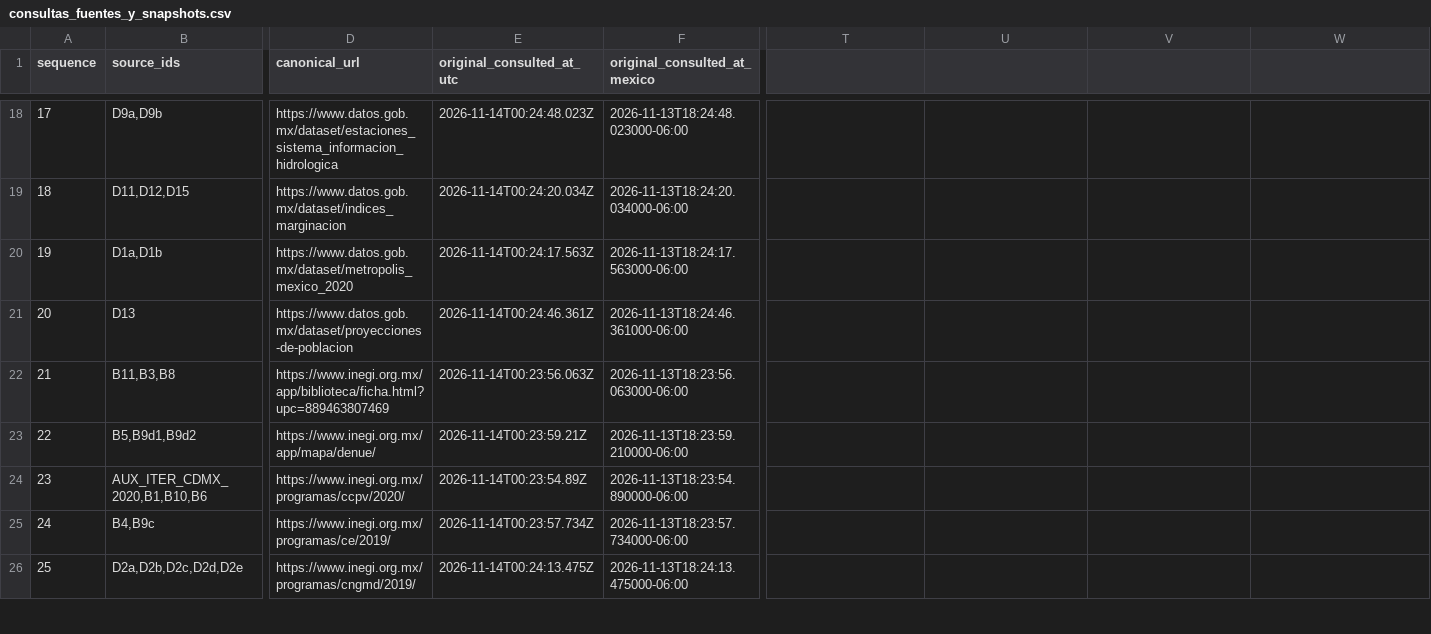
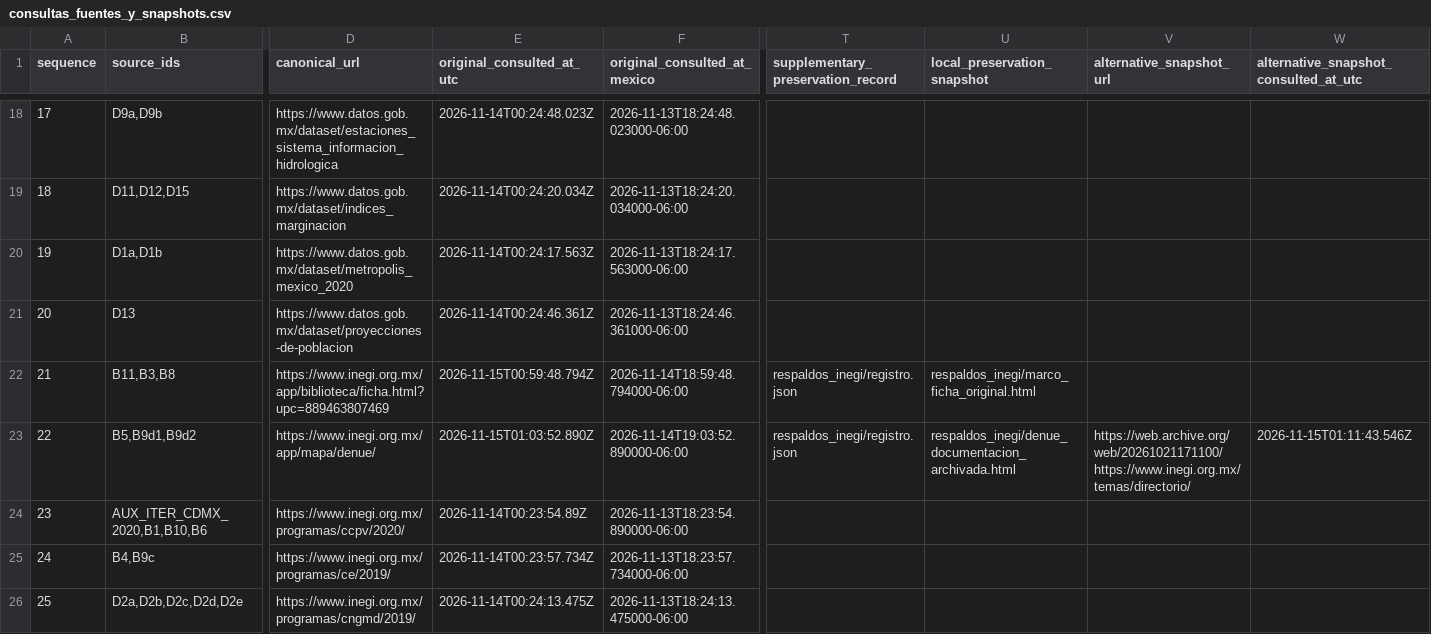
Before and after one commit to AngelSL1405/Data_Warehouse_IJCOPI, a CSV file: corpus/consultas_fuentes_y_snapshots.csv, drawn as a sheet; only a part is shown, gaps mark what is left out; the diff names each change by its address in the sheet, - before the commit and + after, or states it on an @@ line.

Commit message:
Preserve INEGI source backups and document archive limitations

```diff
--- a/corpus/consultas_fuentes_y_snapshots.csv
+++ b/corpus/consultas_fuentes_y_snapshots.csv
-T1: (empty)
+T1: supplementary_preservation_record
-U1: (empty)
+U1: local_preservation_snapshot
-V1: (empty)
+V1: alternative_snapshot_url
-W1: (empty)
+W1: alternative_snapshot_consulted_at_utc
-E22 (original_consulted_at_utc): 2026-11-14T00:23:56.063Z
+E22 (original_consulted_at_utc): 2026-11-15T00:59:48.794Z
-F22 (original_consulted_at_mexico): 2026-11-13T18:23:56.063000-06:00
+F22 (original_consulted_at_mexico): 2026-11-14T18:59:48.794000-06:00
-T22:T23: (empty)
+T22:T23: respaldos_inegi/registro.json
-U22 (local_preservation_snapshot): (empty)
+U22 (local_preservation_snapshot): respaldos_inegi/marco_ficha_original.html
-E23 (original_consulted_at_utc): 2026-11-14T00:23:59.21Z
+E23 (original_consulted_at_utc): 2026-11-15T01:03:52.890Z
-F23 (original_consulted_at_mexico): 2026-11-13T18:23:59.210000-06:00
+F23 (original_consulted_at_mexico): 2026-11-14T19:03:52.890000-06:00
-U23 (local_preservation_snapshot): (empty)
+U23 (local_preservation_snapshot): respaldos_inegi/denue_documentacion_archivada.html
-V23 (alternative_snapshot_url): (empty)
+V23 (alternative_snapshot_url): https://web.archive.org/web/20261021171100/https://www.inegi.org.mx/temas/directorio/
-W23: (empty)
+W23: 2026-11-15T01:11:43.546Z
```
Also changed, not shown: 37 other files.
